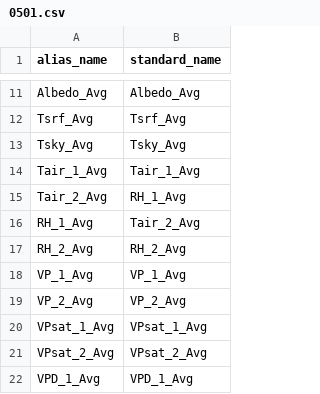
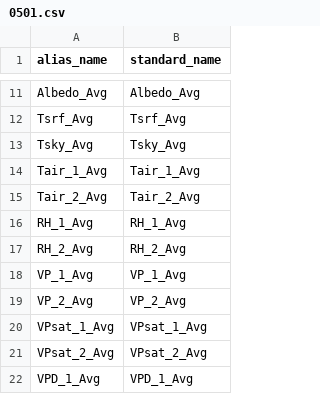
Before and after one commit to HCDP/loggernet_station_data, a CSV file: aliases/MetData/0501.csv, drawn as a sheet; only a part is shown, gaps mark what is left out.

Commit message:
Update 0501.csv
fixed a typo
RH_1 & Tair_2 was mixed up

```diff
--- a/aliases/MetData/0501.csv
+++ b/aliases/MetData/0501.csv
@@ -14,4 +14,4 @@ Tsky_Avg,Tsky_Avg
 Tair_1_Avg,Tair_1_Avg
-Tair_2_Avg,RH_1_Avg
-RH_1_Avg,Tair_2_Avg
+Tair_2_Avg,Tair_2_Avg
+RH_1_Avg,RH_1_Avg
 RH_2_Avg,RH_2_Avg
```
